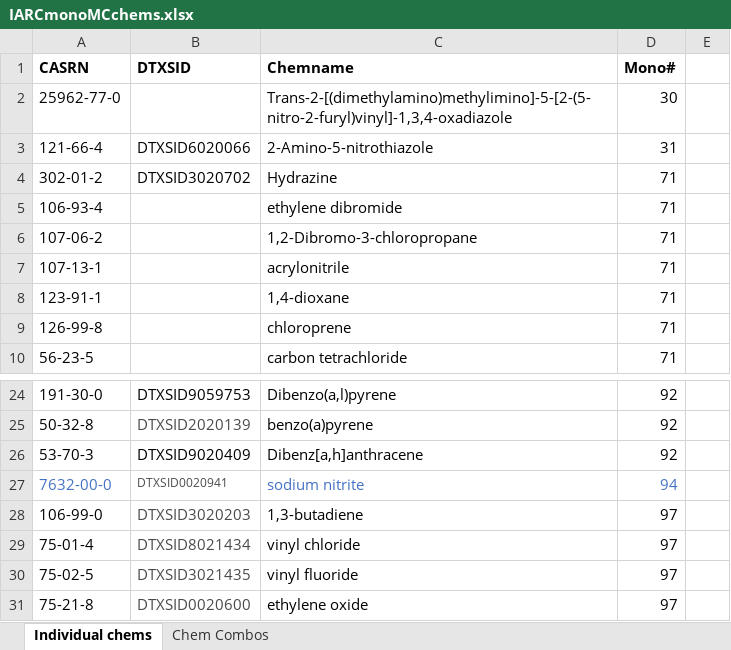
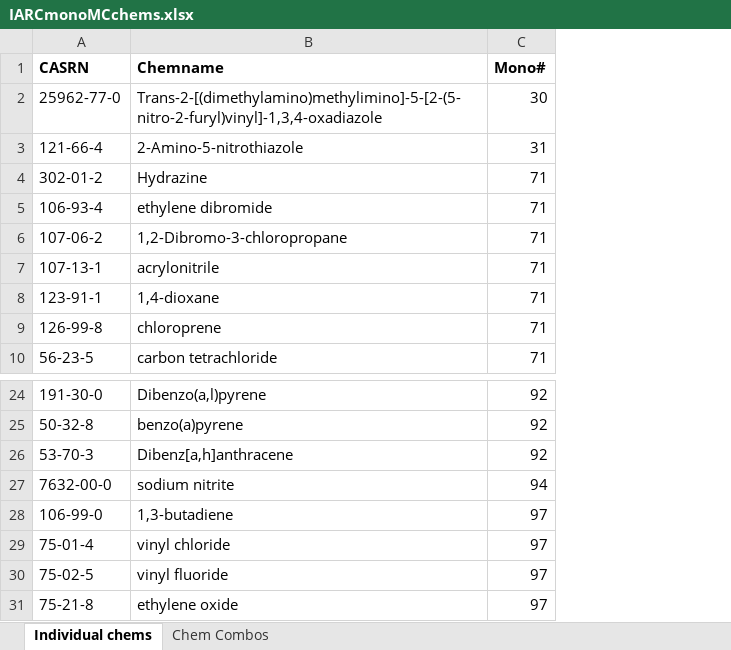
Before and after one commit to SilentSpringInstitute/Kay-et-al-EHP-2024, an Excel workbook: inputs/IARCmonoMCchems.xlsx, sheet Individual chems, drawn as a sheet; only a part is shown, gaps mark what is left out; values as stored, in another font and other column widths than the file's, no borders; conditional formats not drawn; removed rows and columns are numbered as before the commit, all else as after; the diff names each change by its address in the sheet, - before the commit and + after, or states it on an @@ line.

Commit message:
Add files via upload

```diff
--- a/inputs/IARCmonoMCchems.xlsx (sheet Individual chems)
+++ b/inputs/IARCmonoMCchems.xlsx (sheet Individual chems)
-column B (DTXSID), rows 3-4: DTXSID6020066 | DTXSID3020702; rows 24-31: DTXSID9059753 | DTXSID2020139 | DTXSID9020409 | DTXSID0020941 | DTXSID3020203 | DTXSID8021434 | DTXSID3021435 | DTXSID0020600
-column E, empty
-A27 text colour: #4472C4
+A27 text colour: black
-B27:C27 text colour: #4472C4
+B27:C27 text colour: black
```
